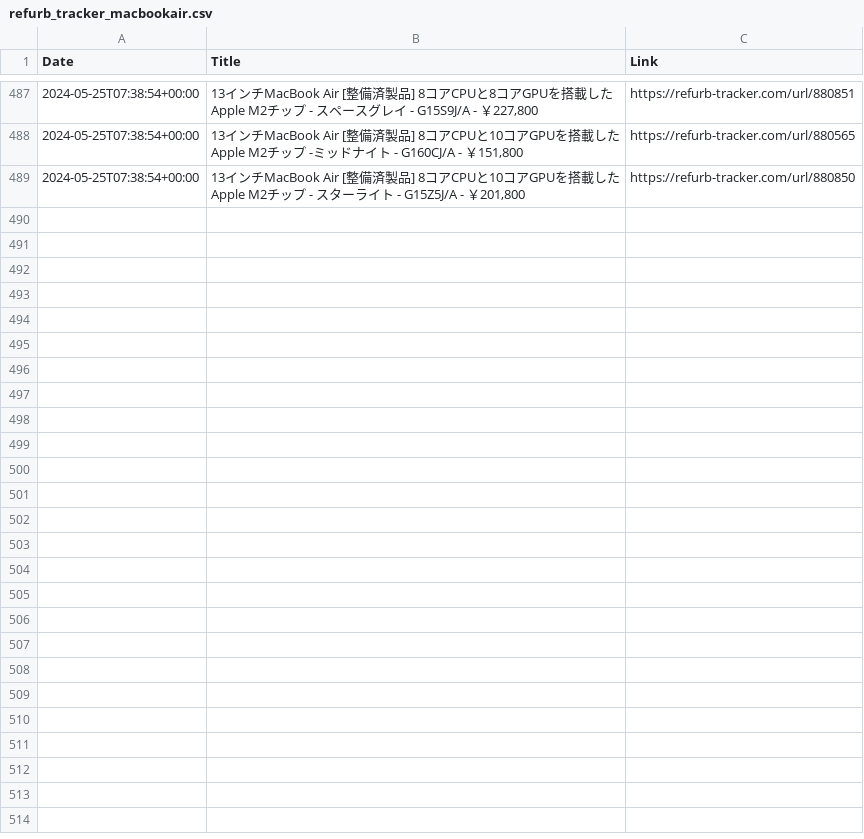
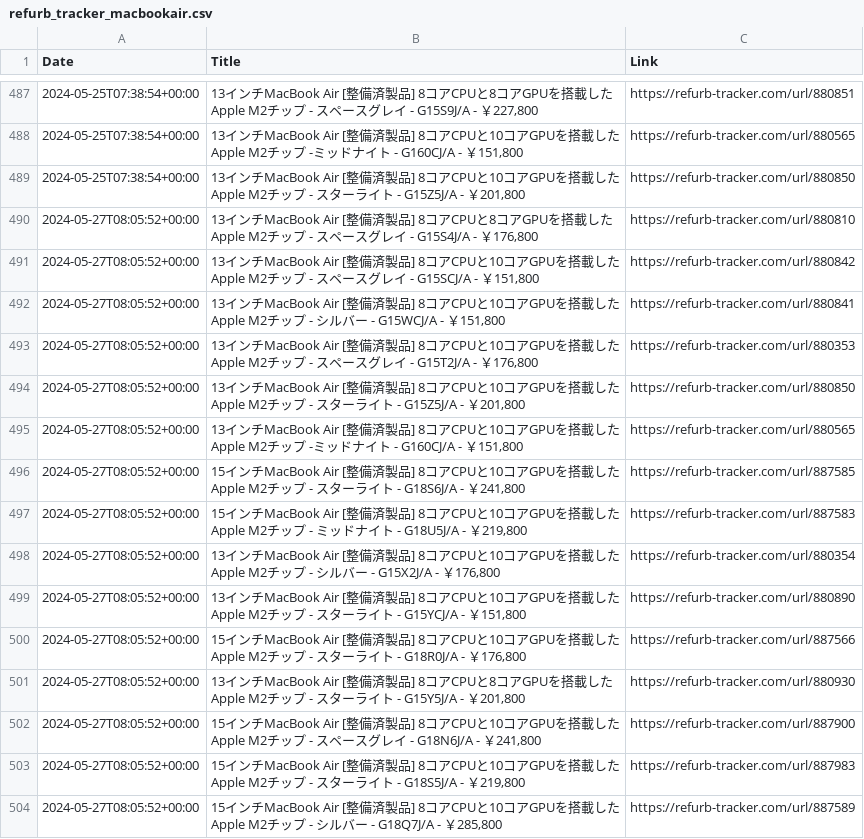
Before and after one commit to felconmar/refurb-tracker-history, a CSV file: data/jp/refurb_tracker_macbookair.csv, drawn as a sheet; only a part is shown, gaps mark what is left out.

```diff
--- a/data/jp/refurb_tracker_macbookair.csv
+++ b/data/jp/refurb_tracker_macbookair.csv
@@ -489 +489,16 @@ Date,Title,Link
 2024-05-25T07:38:54+00:00,"13インチMacBook Air [整備済製品] 8コアCPUと10コアGPUを搭載したApple M2チップ - スターライト - G15Z5J/A - ￥201,800",https://refurb-tracker.com/url/880850
+2024-05-27T08:05:52+00:00,"13インチMacBook Air [整備済製品] 8コアCPUと8コアGPUを搭載したApple M2チップ - スペースグレイ - G15S4J/A - ￥176,800",https://refurb-tracker.com/url/880810
+2024-05-27T08:05:52+00:00,"13インチMacBook Air [整備済製品] 8コアCPUと10コアGPUを搭載したApple M2チップ - スペースグレイ - G15SCJ/A - ￥151,800",https://refurb-tracker.com/url/880842
+2024-05-27T08:05:52+00:00,"13インチMacBook Air [整備済製品] 8コアCPUと10コアGPUを搭載したApple M2チップ - シルバー - G15WCJ/A - ￥151,800",https://refurb-tracker.com/url/880841
+2024-05-27T08:05:52+00:00,"13インチMacBook Air [整備済製品] 8コアCPUと10コアGPUを搭載したApple M2チップ - スペースグレイ - G15T2J/A - ￥176,800",https://refurb-tracker.com/url/880353
+2024-05-27T08:05:52+00:00,"13インチMacBook Air [整備済製品] 8コアCPUと10コアGPUを搭載したApple M2チップ - スターライト - G15Z5J/A - ￥201,800",https://refurb-tracker.com/url/880850
+2024-05-27T08:05:52+00:00,"13インチMacBook Air [整備済製品] 8コアCPUと10コアGPUを搭載したApple M2チップ -ミッドナイト - G160CJ/A - ￥151,800",https://refurb-tracker.com/url/880565
+2024-05-27T08:05:52+00:00,"15インチMacBook Air [整備済製品] 8コアCPUと10コアGPUを搭載したApple M2チップ - スターライト - G18S6J/A - ￥241,800",https://refurb-tracker.com/url/887585
+2024-05-27T08:05:52+00:00,"15インチMacBook Air [整備済製品] 8コアCPUと10コアGPUを搭載したApple M2チップ - ミッドナイト - G18U5J/A - ￥219,800",https://refurb-tracker.com/url/887583
+2024-05-27T08:05:52+00:00,"13インチMacBook Air [整備済製品] 8コアCPUと10コアGPUを搭載したApple M2チップ - シルバー - G15X2J/A - ￥176,800",https://refurb-tracker.com/url/880354
+2024-05-27T08:05:52+00:00,"13インチMacBook Air [整備済製品] 8コアCPUと10コアGPUを搭載したApple M2チップ - スターライト - G15YCJ/A - ￥151,800",https://refurb-tracker.com/url/880890
+2024-05-27T08:05:52+00:00,"15インチMacBook Air [整備済製品] 8コアCPUと10コアGPUを搭載したApple M2チップ - スターライト - G18R0J/A - ￥176,800",https://refurb-tracker.com/url/887566
+2024-05-27T08:05:52+00:00,"13インチMacBook Air [整備済製品] 8コアCPUと8コアGPUを搭載したApple M2チップ - スターライト - G15Y5J/A - ￥201,800",https://refurb-tracker.com/url/880930
+2024-05-27T08:05:52+00:00,"15インチMacBook Air [整備済製品] 8コアCPUと10コアGPUを搭載したApple M2チップ - スペースグレイ - G18N6J/A - ￥241,800",https://refurb-tracker.com/url/887900
+2024-05-27T08:05:52+00:00,"15インチMacBook Air [整備済製品] 8コアCPUと10コアGPUを搭載したApple M2チップ - スターライト - G18S5J/A - ￥219,800",https://refurb-tracker.com/url/887983
+2024-05-27T08:05:52+00:00,"15インチMacBook Air [整備済製品] 8コアCPUと10コアGPUを搭載したApple M2チップ - シルバー - G18Q7J/A - ￥285,800",https://refurb-tracker.com/url/887589
```
Also changed, not shown: data/jp/refurb_tracker_macbookpro.csv, data/jp/refurb_tracker_macstudio.csv, 2 other files.
